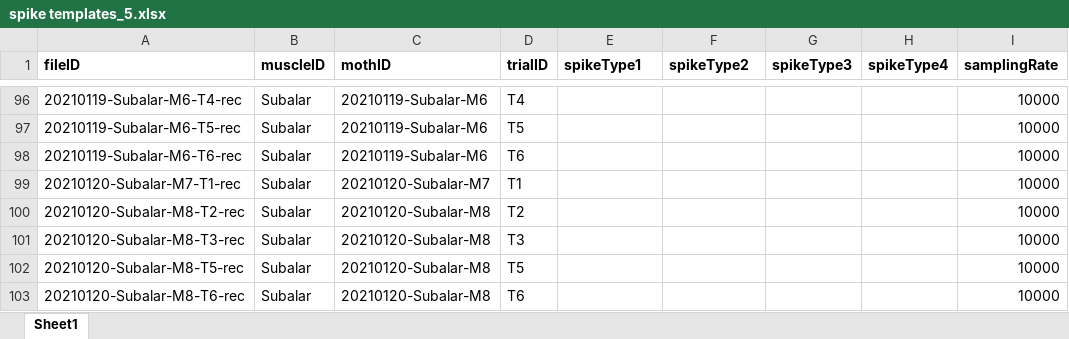
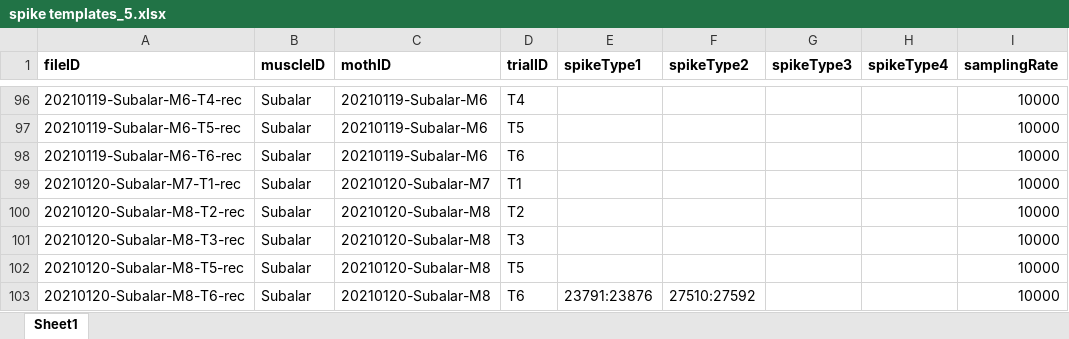
Before and after one commit to maitrilab6/EMG-latency-time-to-first-spike, an Excel workbook: spike templates_5.xlsx, sheet Sheet1, drawn as a sheet; only a part is shown, gaps mark what is left out; values as stored, in another font and other column widths than the file's, no borders; the diff covers the shown part only; the diff names each change by its address in the sheet, - before the commit and + after, or states it on an @@ line.

```diff
--- a/spike templates_5.xlsx (sheet Sheet1)
+++ b/spike templates_5.xlsx (sheet Sheet1)
-E103 (spikeType1): (empty)
+E103 (spikeType1): 23791:23876
-F103 (spikeType2): (empty)
+F103 (spikeType2): 27510:27592
```
Also changed, not shown: 28 edited cells and cell formats elsewhere in this sheet.
